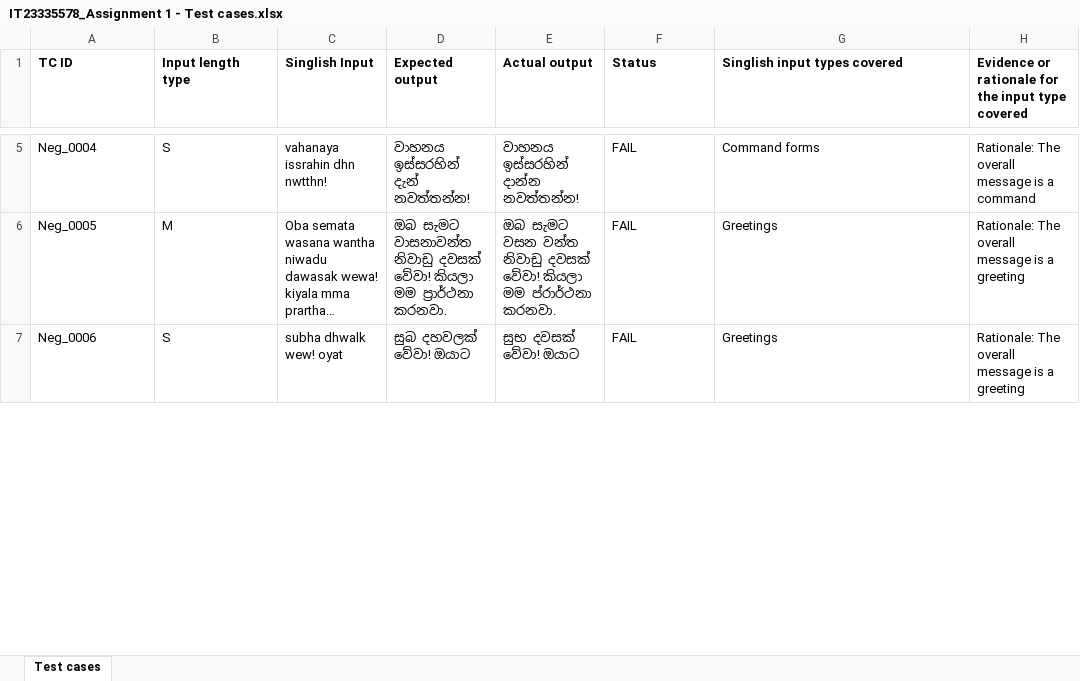
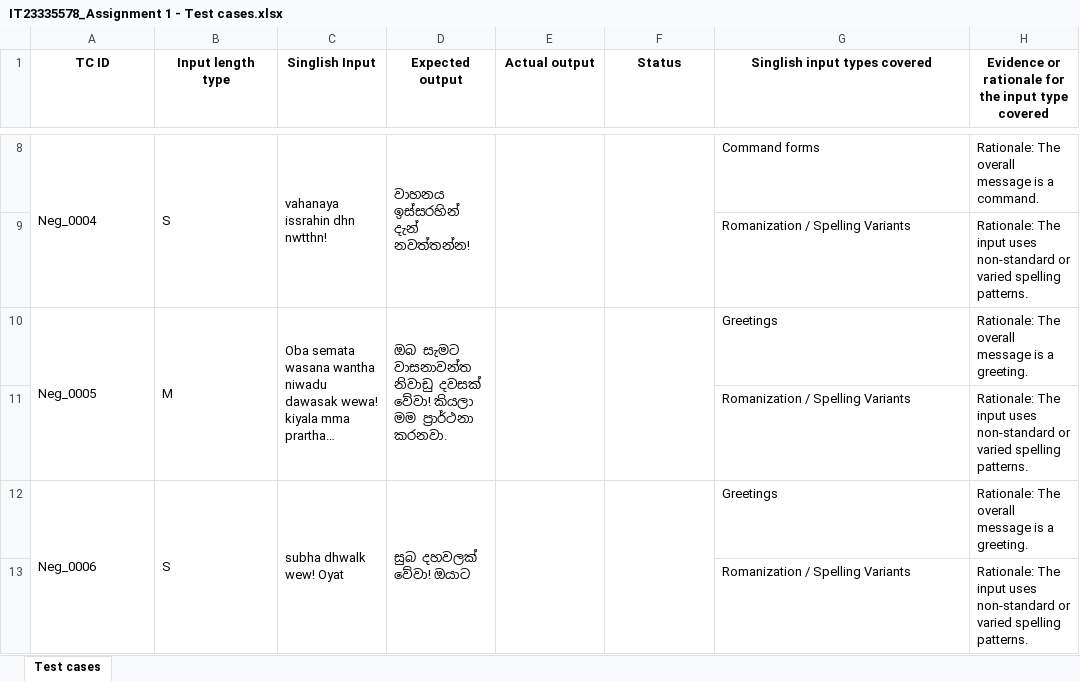
Before and after one commit to denuwan9/IT23335578_ITPM_Assignment_1, an Excel workbook: IT23335578/IT23335578_Assignment 1 - Test cases.xlsx, sheet Test cases, drawn as a sheet; only a part is shown, gaps mark what is left out; long unchanged cells end in …; values as stored, in another font and other column widths than the file's, no borders; addresses are those after the commit; the diff covers the shown part only; the diff names each change by its address in the sheet, - before the commit and + after, or states it on an @@ line.

Commit message:
feat: implement automated test execution script for Excel-based test cases using Playwright

```diff
--- a/IT23335578/IT23335578_Assignment 1 - Test cases.xlsx (sheet Test cases)
+++ b/IT23335578/IT23335578_Assignment 1 - Test cases.xlsx (sheet Test cases)
-A1:H1 alignment: left
+A1:H1 alignment: center
+A8:A9 merged
+B8:B9 merged
+C8:C9 merged
+D8:D9 merged
-E8 (Actual output): වාහනය ඉස්සරහින් දාන්න නවත්තන්න!
+E8 (Actual output): (empty)
+E8:E9 merged
-F8 (Status): FAIL
+F8 (Status): (empty)
+F8:F9 merged
-H8: Rationale: The overall message is a command
+H8: Rationale: The overall message is a command.
+row 9:  |  |  |  |  |  | Romanization / Spelling Variants | Rationale: The input uses non-standard or varied spelling patterns.
+A10:A11 merged
+B10:B11 merged
+C10:C11 merged
+D10:D11 merged
-E10 (Actual output): ඔබ සැමට වසන වන්ත නිවාඩු දවසක් වේවා! කියලා මම ප්රාර්ථනා කරනවා.
+E10 (Actual output): (empty)
+E10:E11 merged
-F10 (Status): FAIL
+F10 (Status): (empty)
+F10:F11 merged
-H10: Rationale: The overall message is a greeting
+H10: Rationale: The overall message is a greeting.
+row 11:  |  |  |  |  |  | Romanization / Spelling Variants | Rationale: The input uses non-standard or varied spelling patterns.
+A12:A13 merged
+B12:B13 merged
-C12 (Singlish Input): subha dhwalk wew! oyat
+C12 (Singlish Input): subha dhwalk wew! Oyat
+C12:C13 merged
+D12:D13 merged
-E12 (Actual output): සුභ දවසක් වේවා! ඔයාට
+E12 (Actual output): (empty)
+E12:E13 merged
-F12 (Status): FAIL
+F12 (Status): (empty)
+F12:F13 merged
-H12: Rationale: The overall message is a greeting
+H12: Rationale: The overall message is a greeting.
+row 13:  |  |  |  |  |  | Romanization / Spelling Variants | Rationale: The input uses non-standard or varied spelling patterns.
```
Also changed, not shown: 56 added rows, 106 edited cells and merged cells elsewhere in this sheet, 2 other files.
